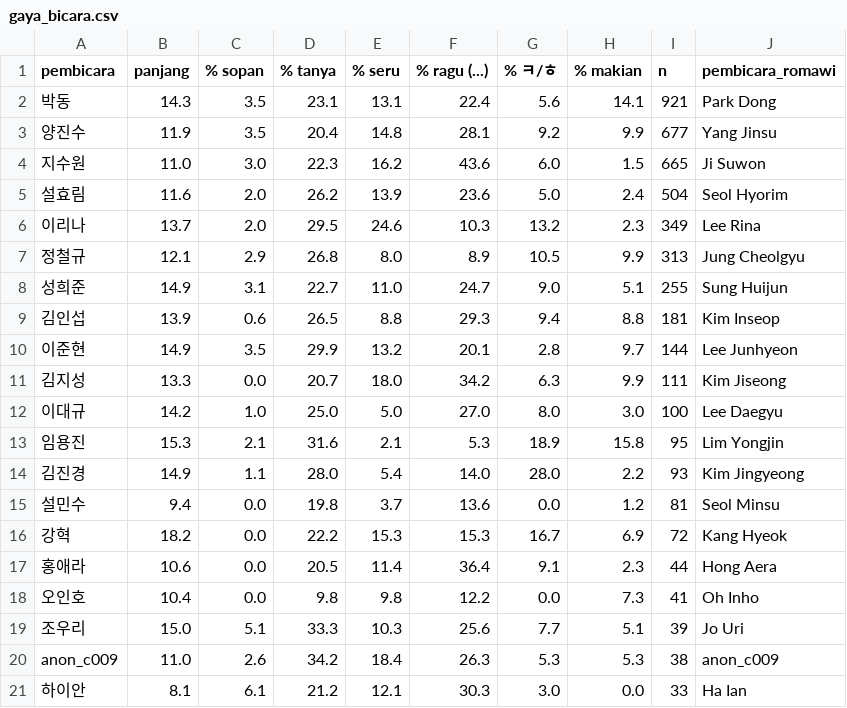
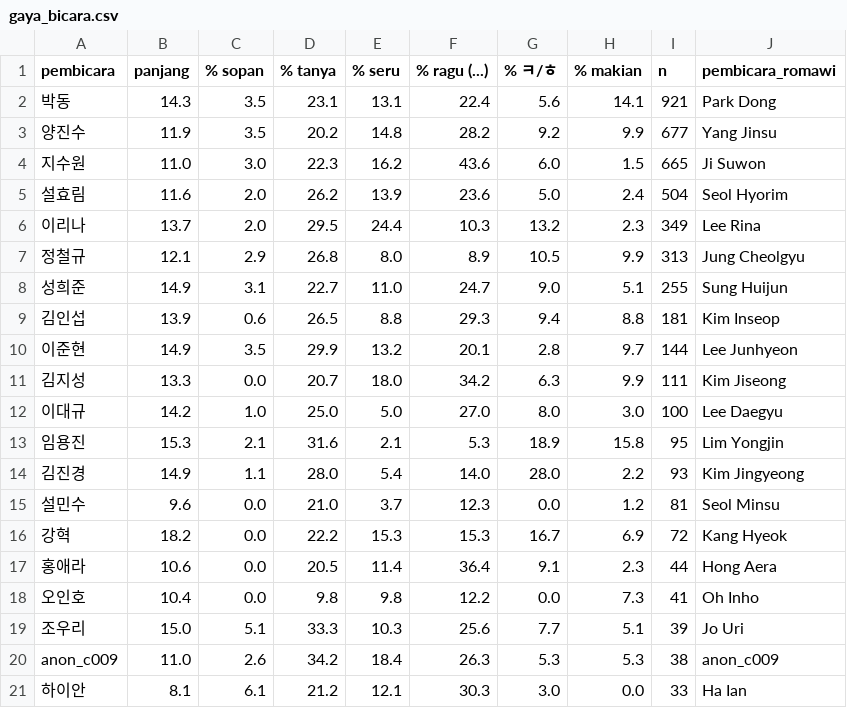
Before and after one commit to EldwinSianto/byeolisam-dataset, a CSV file: profil/gaya_bicara.csv, drawn as a sheet.

```diff
--- a/profil/gaya_bicara.csv
+++ b/profil/gaya_bicara.csv
@@ -2,6 +2,6 @@
 박동,14.3,3.5,23.1,13.1,22.4,5.6,14.1,921,Park Dong
-양진수,11.9,3.5,20.4,14.8,28.1,9.2,9.9,677,Yang Jinsu
+양진수,11.9,3.5,20.2,14.8,28.2,9.2,9.9,677,Yang Jinsu
 지수원,11.0,3.0,22.3,16.2,43.6,6.0,1.5,665,Ji Suwon
 설효림,11.6,2.0,26.2,13.9,23.6,5.0,2.4,504,Seol Hyorim
-이리나,13.7,2.0,29.5,24.6,10.3,13.2,2.3,349,Lee Rina
+이리나,13.7,2.0,29.5,24.4,10.3,13.2,2.3,349,Lee Rina
 정철규,12.1,2.9,26.8,8.0,8.9,10.5,9.9,313,Jung Cheolgyu
@@ -14,3 +14,3 @@
 김진경,14.9,1.1,28.0,5.4,14.0,28.0,2.2,93,Kim Jingyeong
-설민수,9.4,0.0,19.8,3.7,13.6,0.0,1.2,81,Seol Minsu
+설민수,9.6,0.0,21.0,3.7,12.3,0.0,1.2,81,Seol Minsu
 강혁,18.2,0.0,22.2,15.3,15.3,16.7,6.9,72,Kang Hyeok
```
Also changed, not shown: data/dibuang.csv, data/tokoh.csv, 11 other files.
